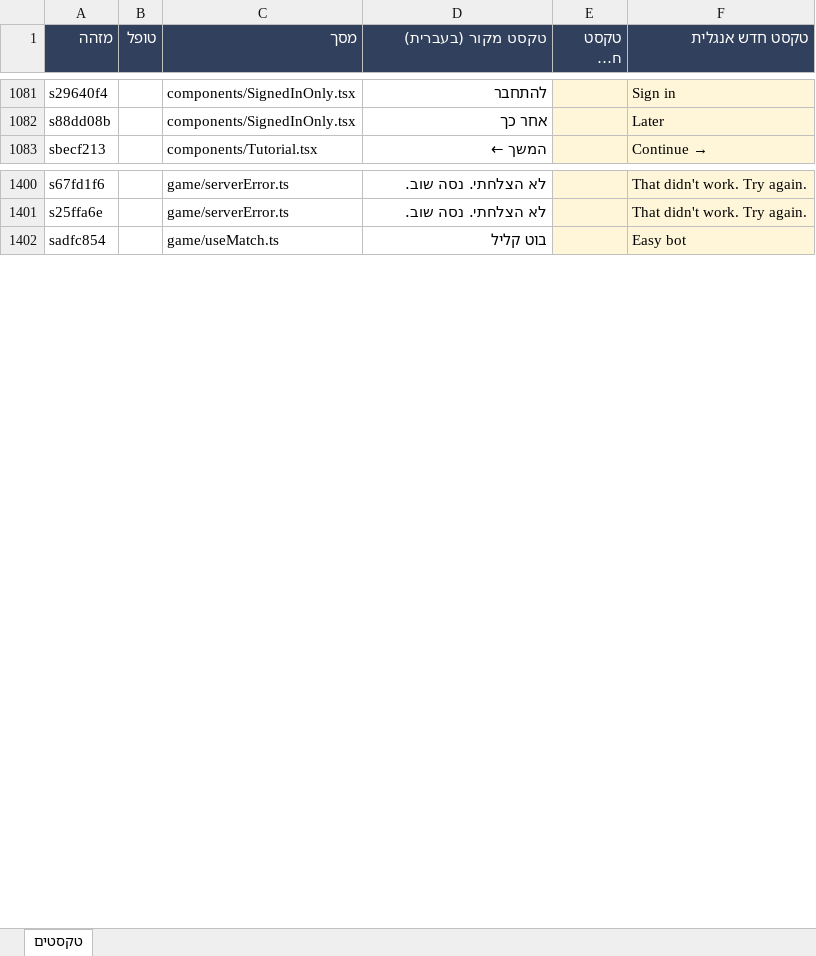
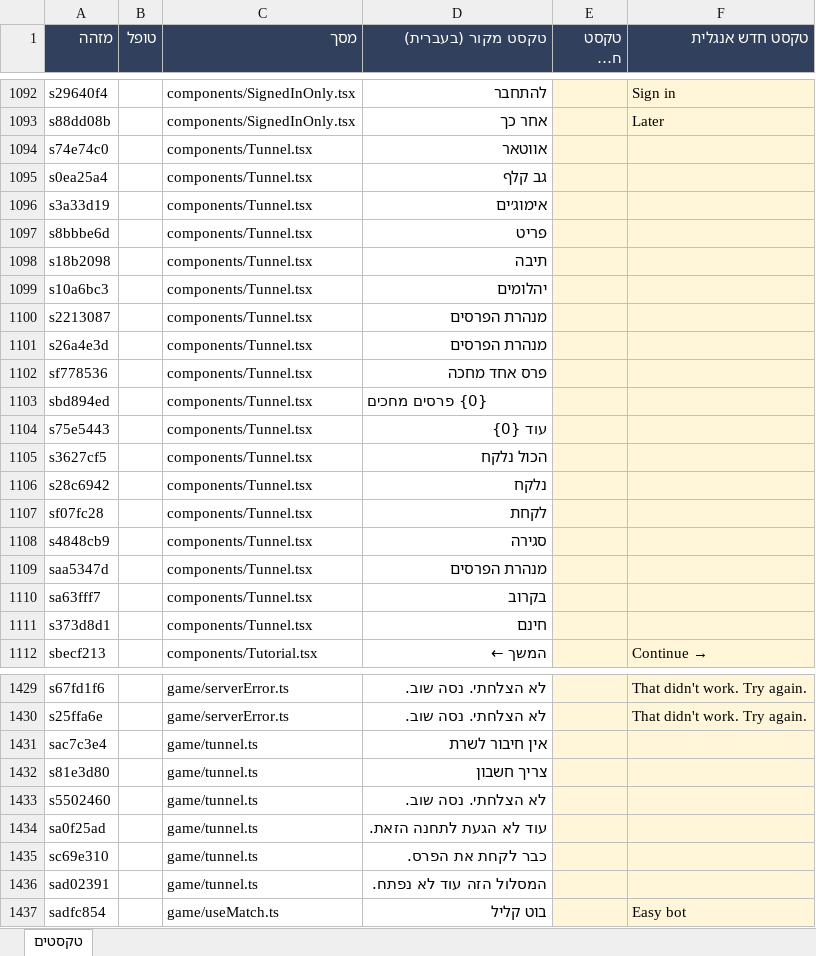
Before and after one commit to UncleOr/amanda, an Excel workbook: docs/COPY.xlsx, sheet טקסטים, drawn as a sheet; only a part is shown, gaps mark what is left out; long unchanged cells end in …; values as stored, in another font and other column widths than the file's, no borders; the diff covers the shown part only; the diff names each change by its address in the sheet, - before the commit and + after, or states it on an @@ line.

```diff
--- a/docs/COPY.xlsx (sheet טקסטים)
+++ b/docs/COPY.xlsx (sheet טקסטים)
+row 1094: s74e74c0 |  | components/Tunnel.tsx | אווטאר
+row 1095: s0ea25a4 |  | components/Tunnel.tsx | גב קלף
+row 1096: s3a33d19 |  | components/Tunnel.tsx | אימוג׳ים
+row 1097: s8bbbe6d |  | components/Tunnel.tsx | פריט
+row 1098: s18b2098 |  | components/Tunnel.tsx | תיבה
+row 1099: s10a6bc3 |  | components/Tunnel.tsx | יהלומים
+row 1100: s2213087 |  | components/Tunnel.tsx | מנהרת הפרסים
+row 1101: s26a4e3d |  | components/Tunnel.tsx | מנהרת הפרסים
+row 1102: sf778536 |  | components/Tunnel.tsx | פרס אחד מחכה
+row 1103: sbd894ed |  | components/Tunnel.tsx | {0} פרסים מחכים
+row 1104: s75e5443 |  | components/Tunnel.tsx | עוד {0}
+row 1105: s3627cf5 |  | components/Tunnel.tsx | הכול נלקח
+row 1106: s28c6942 |  | components/Tunnel.tsx | נלקח
+row 1107: sf07fc28 |  | components/Tunnel.tsx | לקחת
+row 1108: s4848cb9 |  | components/Tunnel.tsx | סגירה
+row 1109: saa5347d |  | components/Tunnel.tsx | מנהרת הפרסים
+row 1110: sa63fff7 |  | components/Tunnel.tsx | בקרוב
+row 1111: s373d8d1 |  | components/Tunnel.tsx | חינם
+row 1431: sac7c3e4 |  | game/tunnel.ts | אין חיבור לשרת
+row 1432: s81e3d80 |  | game/tunnel.ts | צריך חשבון
+row 1433: s5502460 |  | game/tunnel.ts | לא הצלחתי. נסה שוב.
+row 1434: sa0f25ad |  | game/tunnel.ts | עוד לא הגעת לתחנה הזאת.
+row 1435: sc69e310 |  | game/tunnel.ts | כבר לקחת את הפרס.
+row 1436: sad02391 |  | game/tunnel.ts | המסלול הזה עוד לא נפתח.
```
Also changed, not shown: 170 added rows and 2 removed rows elsewhere in this sheet, 7 other files.
